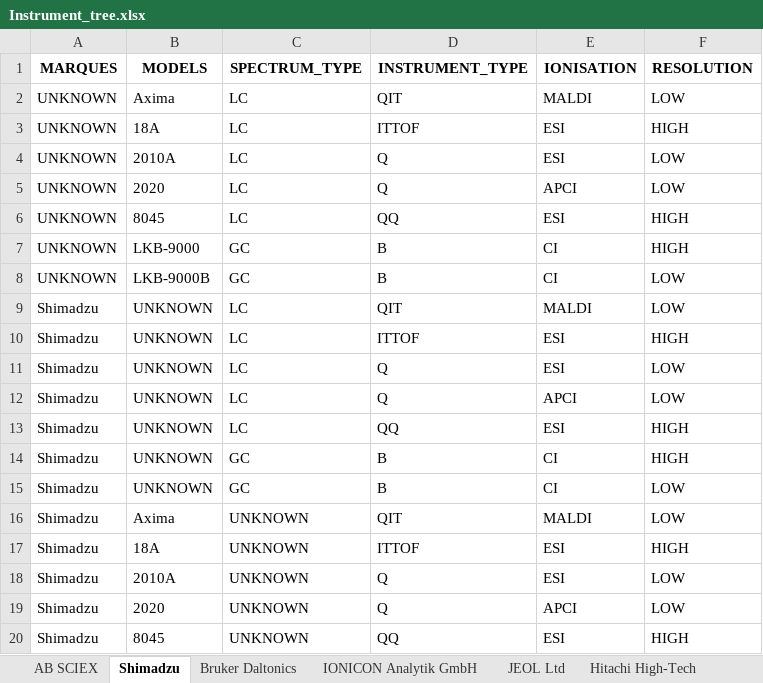
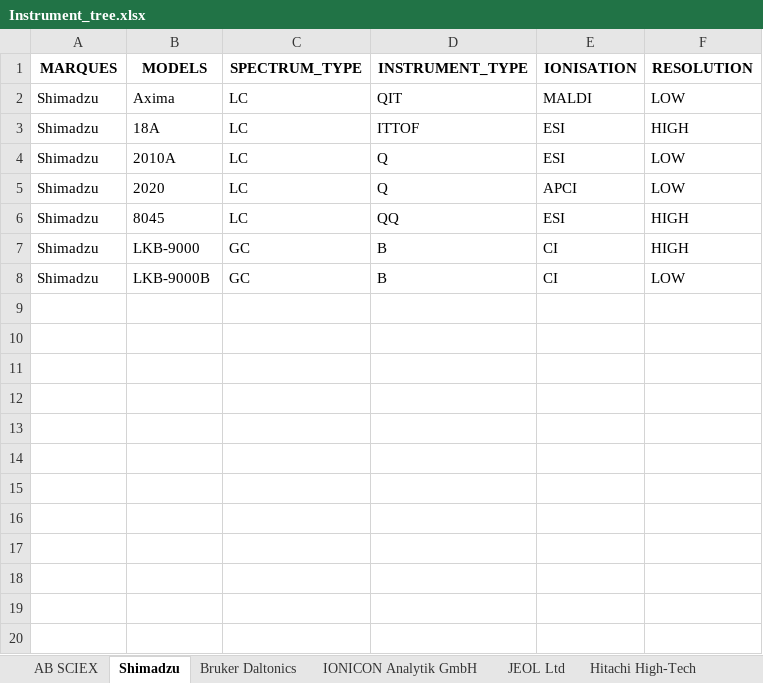
Before and after one commit to eMetaboHUB/FragHub, an Excel workbook: TOOLS/generate_decision_tree/Instrument_tree.xlsx, sheet Shimadzu, drawn as a sheet; only a part is shown; values as stored, in another font and other column widths than the file's, no borders; removed rows and columns are numbered as before the commit, all else as after; the diff covers the shown part only; the diff names each change by its address in the sheet, - before the commit and + after, or states it on an @@ line.

```diff
--- a/TOOLS/generate_decision_tree/Instrument_tree.xlsx (sheet Shimadzu)
+++ b/TOOLS/generate_decision_tree/Instrument_tree.xlsx (sheet Shimadzu)
-row 2: UNKNOWN | Axima | LC | QIT | MALDI | LOW
-row 3: UNKNOWN | 18A | LC | ITTOF | ESI | HIGH
-row 4: UNKNOWN | 2010A | LC | Q | ESI | LOW
-row 5: UNKNOWN | 2020 | LC | Q | APCI | LOW
-row 6: UNKNOWN | 8045 | LC | QQ | ESI | HIGH
-row 7: UNKNOWN | LKB-9000 | GC | B | CI | HIGH
-row 8: UNKNOWN | LKB-9000B | GC | B | CI | LOW
-B2 (MODELS): UNKNOWN
+B2 (MODELS): Axima
-B3 (MODELS): UNKNOWN
+B3 (MODELS): 18A
-B4 (MODELS): UNKNOWN
+B4 (MODELS): 2010A
-B5 (MODELS): UNKNOWN
+B5 (MODELS): 2020
-B6 (MODELS): UNKNOWN
+B6 (MODELS): 8045
-B7 (MODELS): UNKNOWN
+B7 (MODELS): LKB-9000
-B8 (MODELS): UNKNOWN
+B8 (MODELS): LKB-9000B
-row 16: Shimadzu | Axima | UNKNOWN | QIT | MALDI | LOW
-row 17: Shimadzu | 18A | UNKNOWN | ITTOF | ESI | HIGH
-row 18: Shimadzu | 2010A | UNKNOWN | Q | ESI | LOW
-row 19: Shimadzu | 2020 | UNKNOWN | Q | APCI | LOW
-row 20: Shimadzu | 8045 | UNKNOWN | QQ | ESI | HIGH
```
Also changed, not shown: 107 removed rows elsewhere in this sheet, sheet Agilent, sheet Thermo Fisher Scientific, sheet Waters, sheet AB SCIEX, sheet Bruker Daltonics, sheet JEOL Ltd, 2 more sheets, 2 other files.
